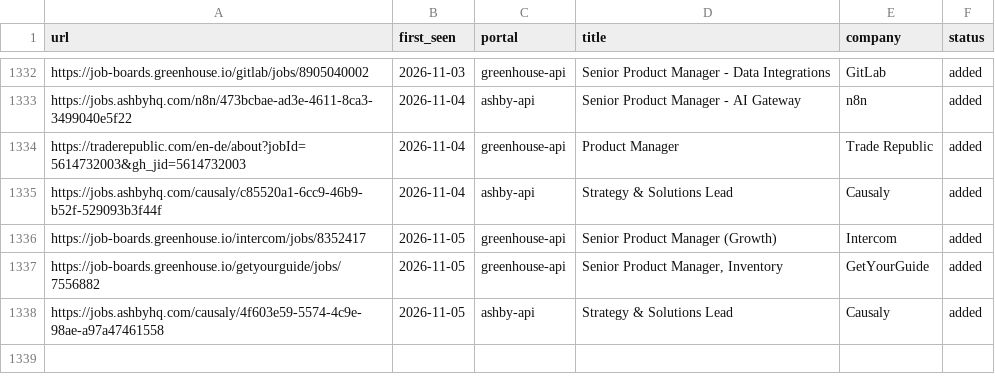
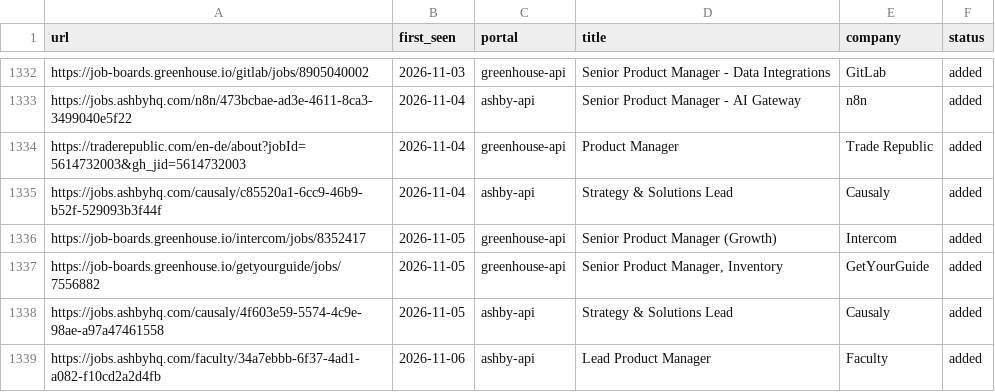
Before and after one commit to prernaaagarwal/jobs-ops, a TSV file: data/scan-history.tsv, drawn as a sheet; only a part is shown, gaps mark what is left out; the diff names each change by its address in the sheet, - before the commit and + after, or states it on an @@ line.

Commit message:
daily scan 2026-11-06

```diff
--- a/data/scan-history.tsv
+++ b/data/scan-history.tsv
+row 1339: https://jobs.ashbyhq.com/faculty/34a7ebbb-6f37-4ad1-a082-f10cd2a2d4fb | 2026-11-06 | ashby-api | Lead Product Manager | Faculty | added
```
Also changed, not shown: 1 other file.
